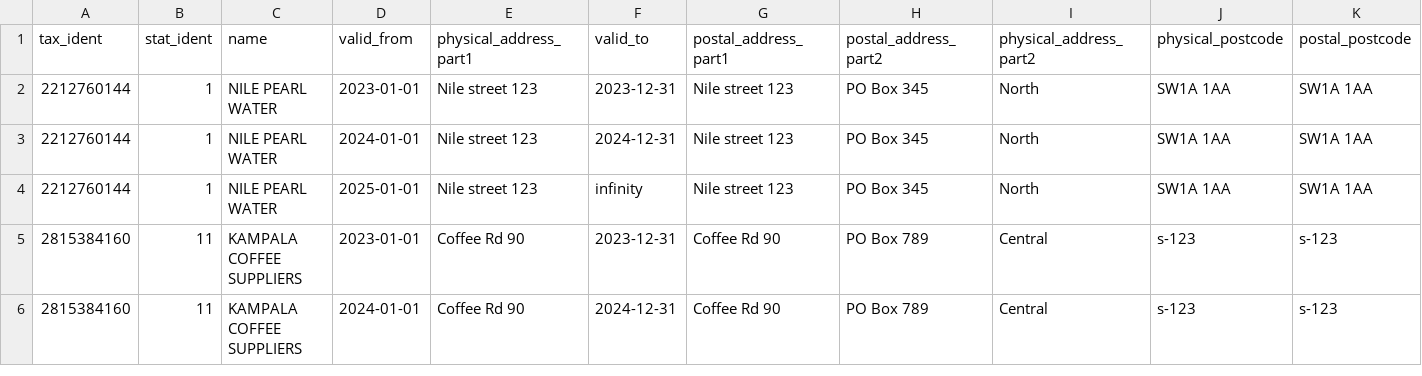
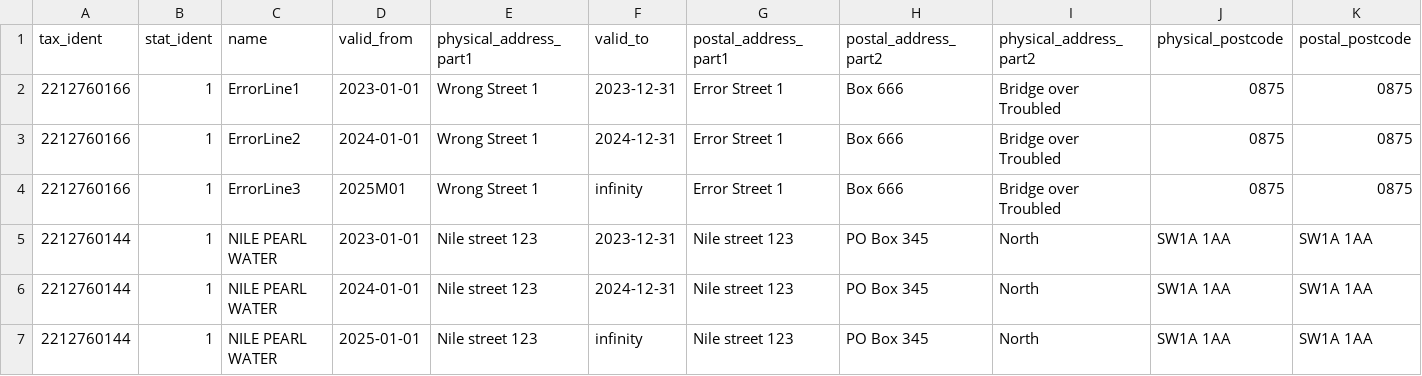
Before and after one commit to statisticsnorway/statbus, a CSV file: app/public/demo/legal_units_demo.csv, drawn as a sheet; only a part is shown; the shorter side is filled out with more unchanged rows; rows hold the shown columns only; the diff names each change by its address in the sheet, - before the commit and + after, or states it on an @@ line.

Commit message:
Sample errors in Sample Legeal_unit to be skipped

```diff
--- a/app/public/demo/legal_units_demo.csv
+++ b/app/public/demo/legal_units_demo.csv
+row 2: 2212760166 | 1 | ErrorLine1 | 2023-01-01 | Wrong Street 1 | 2023-12-31 | Error Street 1 | Box 666 | Bridge over Troubled | 0875 | 0875
+row 3: 2212760166 | 1 | ErrorLine2 | 2024-01-01 | Wrong Street 1 | 2024-12-31 | Error Street 1 | Box 666 | Bridge over Troubled | 0875 | 0875
+row 4: 2212760166 | 1 | ErrorLine3 | 2025M01 | Wrong Street 1 | infinity | Error Street 1 | Box 666 | Bridge over Troubled | 0875 | 0875
```
